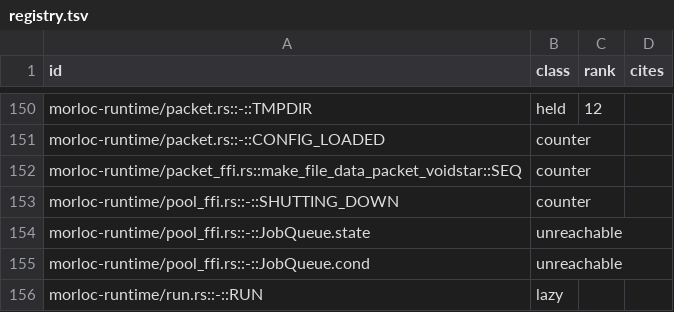
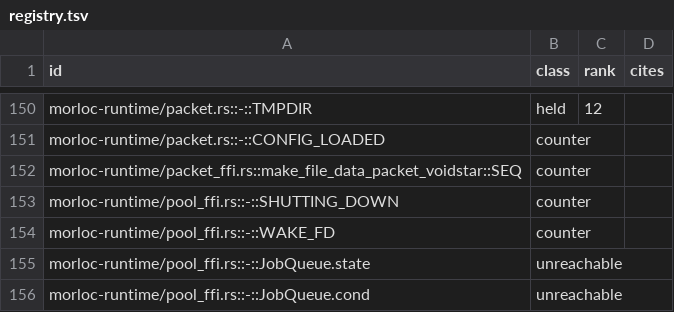
Before and after one commit to morloc-project/morloc, a TSV file: model/runtime/registry.tsv, drawn as a sheet; only a part is shown, gaps mark what is left out; the shorter side is filled out with more unchanged rows.

```diff
--- a/model/runtime/registry.tsv
+++ b/model/runtime/registry.tsv
@@ -153,2 +153,3 @@ morloc-runtime/packet_ffi.rs::make_file_data_packet_voidstar::SEQ	counter
 morloc-runtime/pool_ffi.rs::-::SHUTTING_DOWN	counter		
+morloc-runtime/pool_ffi.rs::-::WAKE_FD	counter		
 morloc-runtime/pool_ffi.rs::-::JobQueue.state	unreachable		
```
Also changed, not shown: 6 other files.
